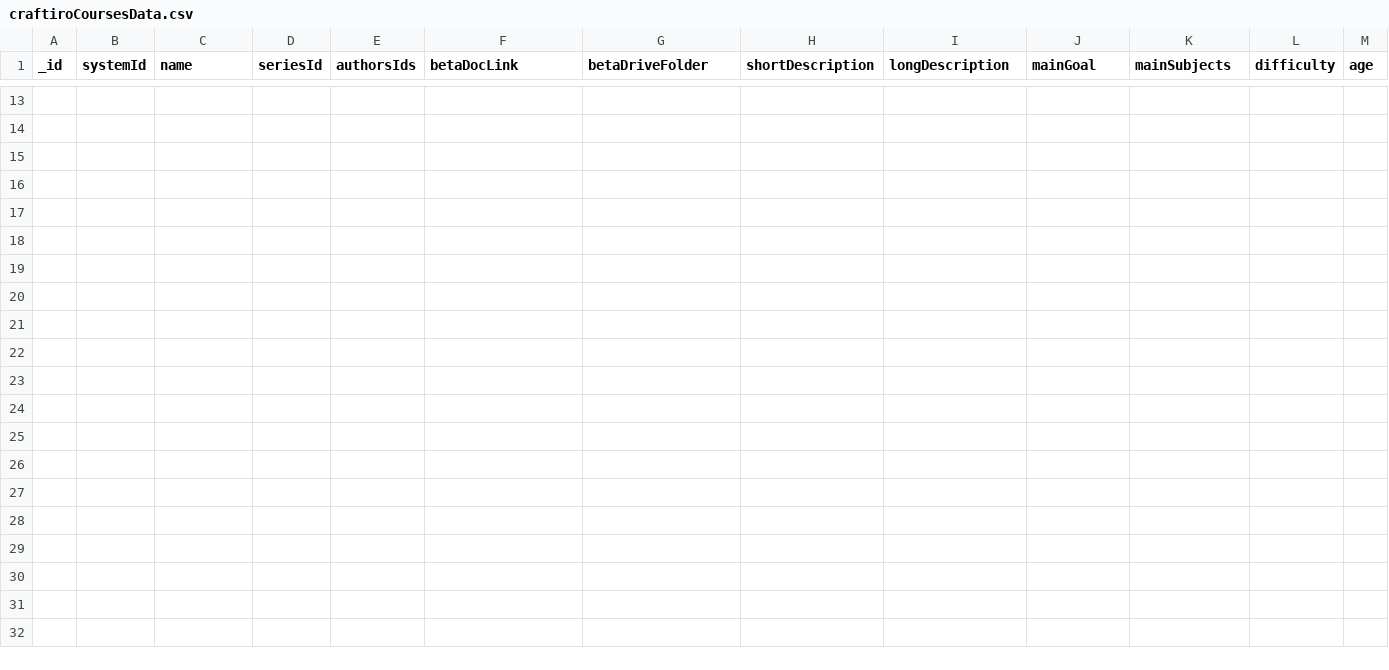
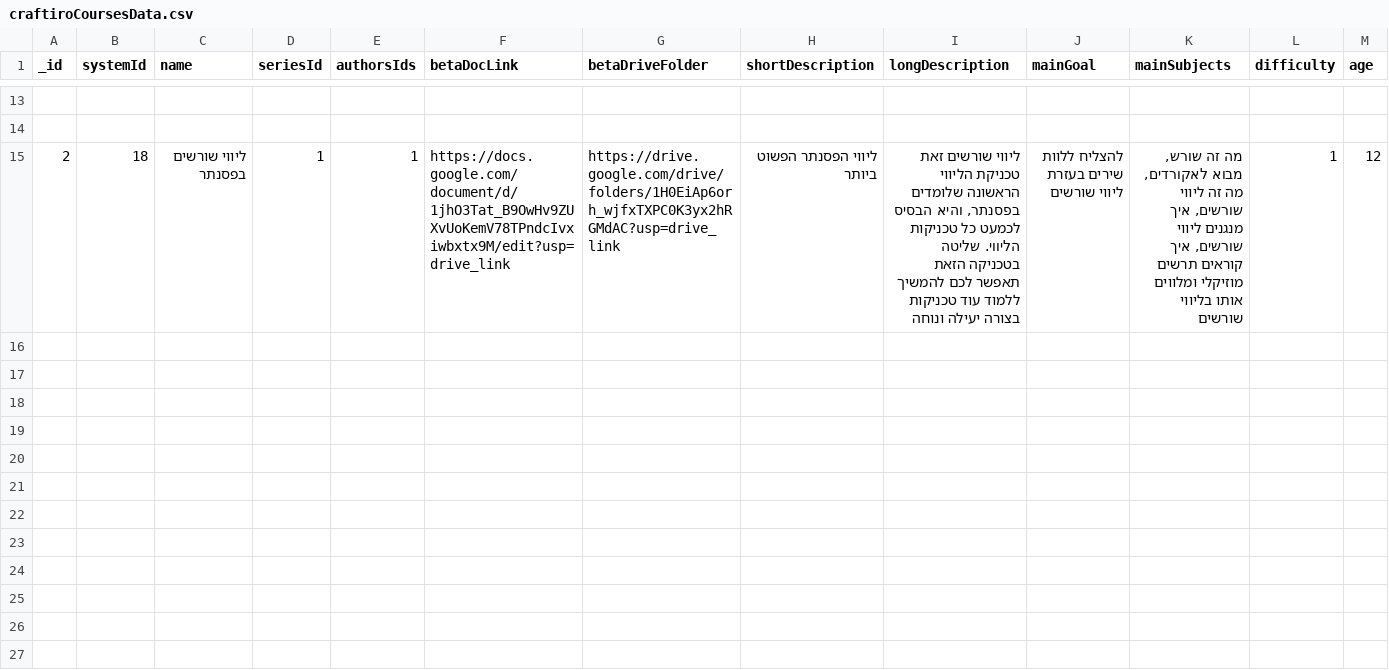
Before and after one commit to iraddoron2/craftiro, a CSV file: public/data/craftiroCoursesData.csv, drawn as a sheet; only a part is shown, gaps mark what is left out; rows hold the shown columns only; the diff names each change by its address in the sheet, - before the commit and + after, or states it on an @@ line.

```diff
--- a/public/data/craftiroCoursesData.csv
+++ b/public/data/craftiroCoursesData.csv
+row 15: 2 | 18 | ליווי שורשים בפסנתר | 1 | 1 | https://docs.google.com/document/d/1jhO3Tat_B9OwHv9ZUXvUoKemV78TPndcIvxiwbxtx9M/edit?usp=drive_link | https://drive.google.com/drive/folders/1H0EiAp6orh_wjfxTXPC0K3yx2hRGMdAC?usp=drive_link | ליווי הפסנתר הפשוט ביותר | ליווי שורשים זאת טכניקת הליווי הראשונה שלומדים בפסנתר, והיא הבסיס לכמעט כל טכניקות הליווי. שליטה בטכניקה הזאת תאפשר לכם להמשיך ללמוד עוד טכניקות בצורה יעילה ונוחה | להצליח ללוות שירים בעזרת ליווי שורשים | מה זה שורש, מבוא לאקורדים, מה זה ליווי שורשים, איך מנגנים ליווי שורשים, איך קוראים תרשים מוזיקלי ומלווים אותו בליווי שורשים | 1 | 12
+row 16: (empty)
+row 17: (empty)
+row 18: (empty)
+row 19: (empty)
+row 20: (empty)
+row 21: (empty)
+row 22: (empty)
+row 23: (empty)
+row 24: (empty)
+row 25: (empty)
+row 26: (empty)
+row 27: (empty)
```
Also changed, not shown: 42 other files.
